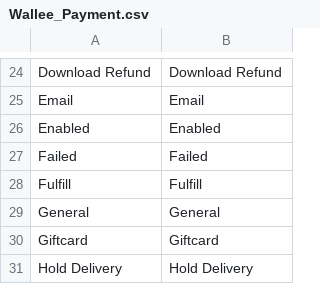
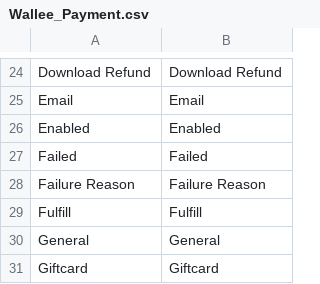
Before and after one commit to wallee-payment/magento-1, a CSV file: app/locale/en_US/Wallee_Payment.csv, drawn as a sheet; only a part is shown, gaps mark what is left out; the shorter side is filled out with more unchanged rows; the diff names each change by its address in the sheet, - before the commit and + after, or states it on an @@ line.

Commit message:
Add missing translations.

```diff
--- a/app/locale/en_US/Wallee_Payment.csv
+++ b/app/locale/en_US/Wallee_Payment.csv
+row 28: Failure Reason | Failure Reason
```
Also changed, not shown: app/locale/de_DE/Wallee_Payment.csv.
